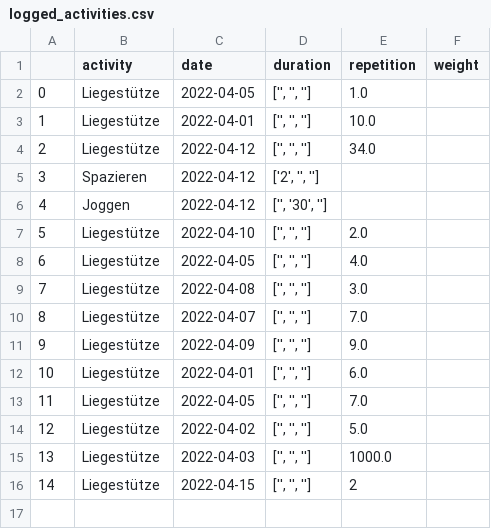
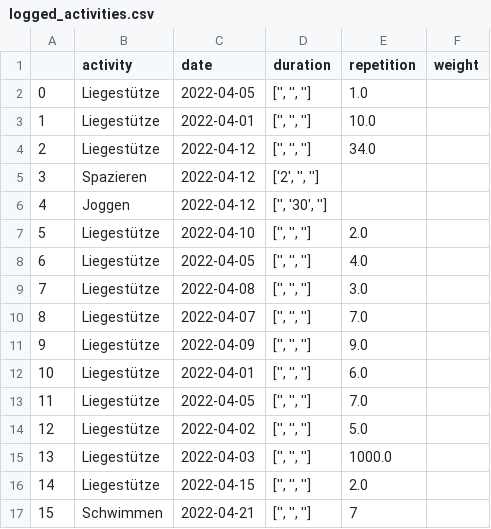
Before and after one commit to jegny100/FitnessApp, a CSV file: logged_activities.csv, drawn as a sheet.

```diff
--- a/logged_activities.csv
+++ b/logged_activities.csv
@@ -15,2 +15,3 @@
 13,Liegestütze,2022-04-03,"['', '', '']",1000.0,
-14,Liegestütze,2022-04-15,"['', '', '']",2,
+14,Liegestütze,2022-04-15,"['', '', '']",2.0,
+15,Schwimmen,2022-04-21,"['', '', '']",7,
```
Also changed, not shown: activity_collection.csv, buddys.csv, 1 other file.
